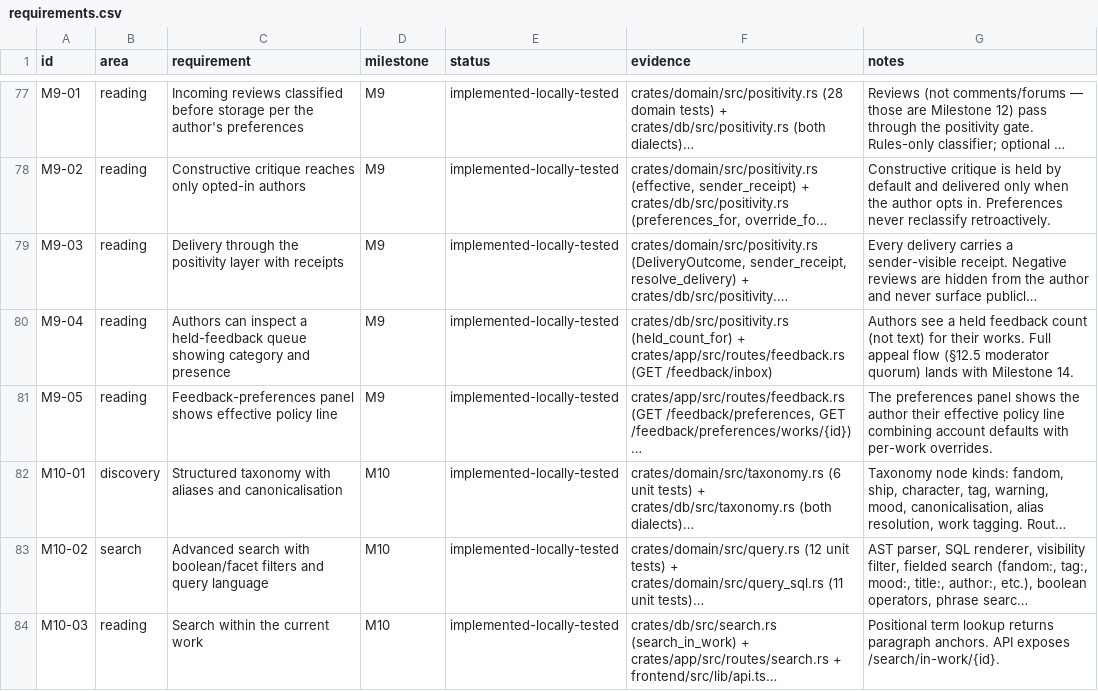
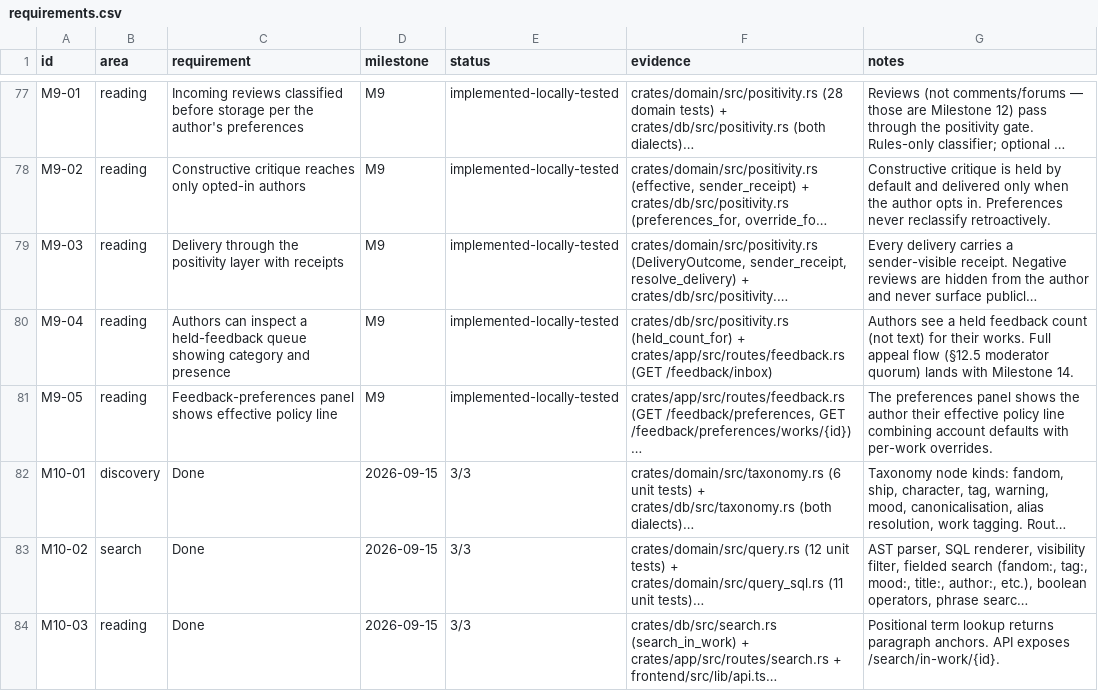
Before and after one commit to 8ullyMaguire/lorehaven, a CSV file: docs/requirements.csv, drawn as a sheet; only a part is shown, gaps mark what is left out; long unchanged cells end in …; the diff covers the shown part only; the diff names each change by its address in the sheet, - before the commit and + after, or states it on an @@ line.

```diff
--- a/docs/requirements.csv
+++ b/docs/requirements.csv
-C82 (requirement): Structured taxonomy with aliases and canonicalisation
+C82 (requirement): Done
-D82:D84 (milestone): M10
+D82:D84 (milestone): 2026-09-15
-E82:E84 (status): implemented-locally-tested
+E82:E84 (status): 3/3
-C83 (requirement): Advanced search with boolean/facet filters and query language
+C83 (requirement): Done
-C84 (requirement): Search within the current work
+C84 (requirement): Done
```
Also changed, not shown: 18 edited cells elsewhere in this file, 4 other files.
